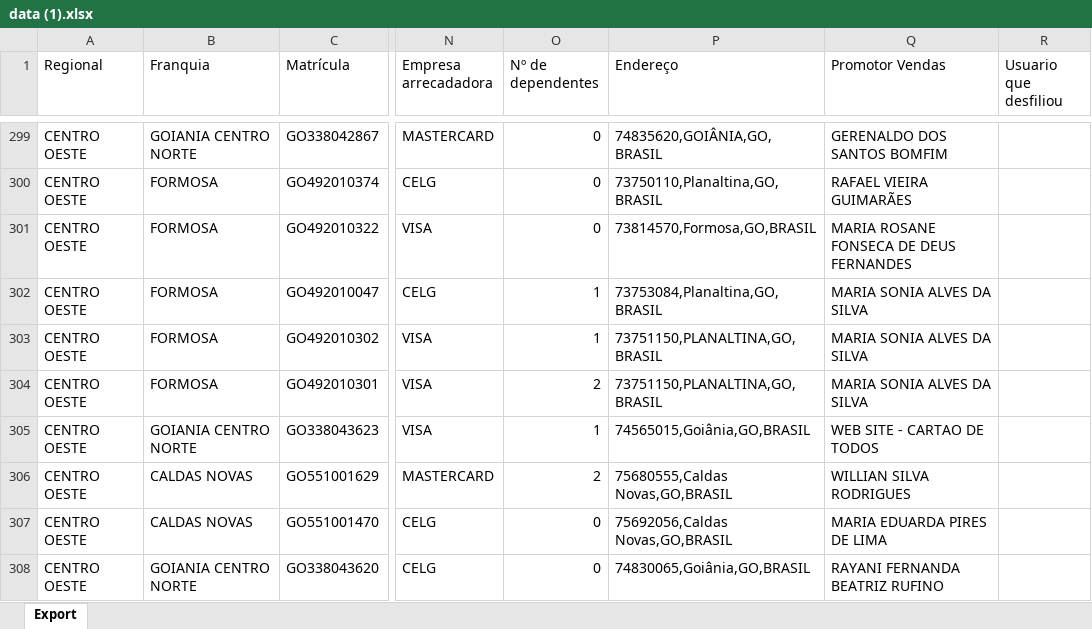
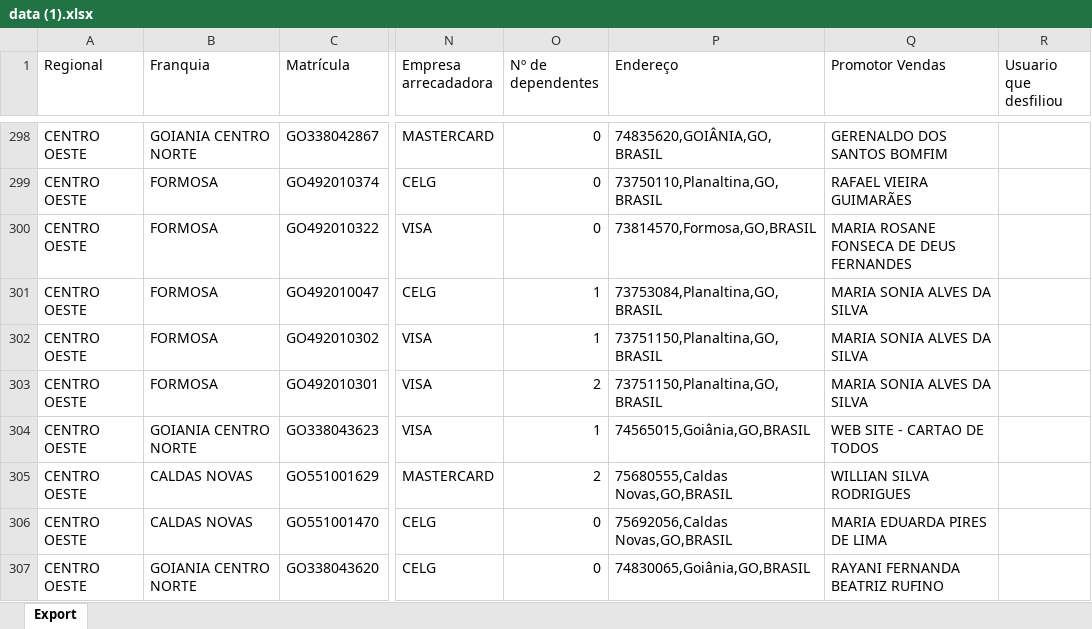
Before and after one commit to CentraldeControle/CDT, an Excel workbook: data (1).xlsx, sheet Export, drawn as a sheet; only a part is shown, gaps mark what is left out; values as stored, in another font and other column widths than the file's, no borders; addresses are those after the commit; the diff covers the shown part only; the diff names each change by its address in the sheet, - before the commit and + after, or states it on an @@ line.

```diff
--- a/data (1).xlsx (sheet Export)
+++ b/data (1).xlsx (sheet Export)
-P302:P303 (Endereço): 73751150,PLANALTINA,GO,BRASIL
+P302:P303 (Endereço): 73751150,Planaltina,GO,BRASIL
```
Also changed, not shown: 22 added rows, 4 removed rows and 54 edited cells elsewhere in this sheet, data (2).xlsx, data.xlsx.
